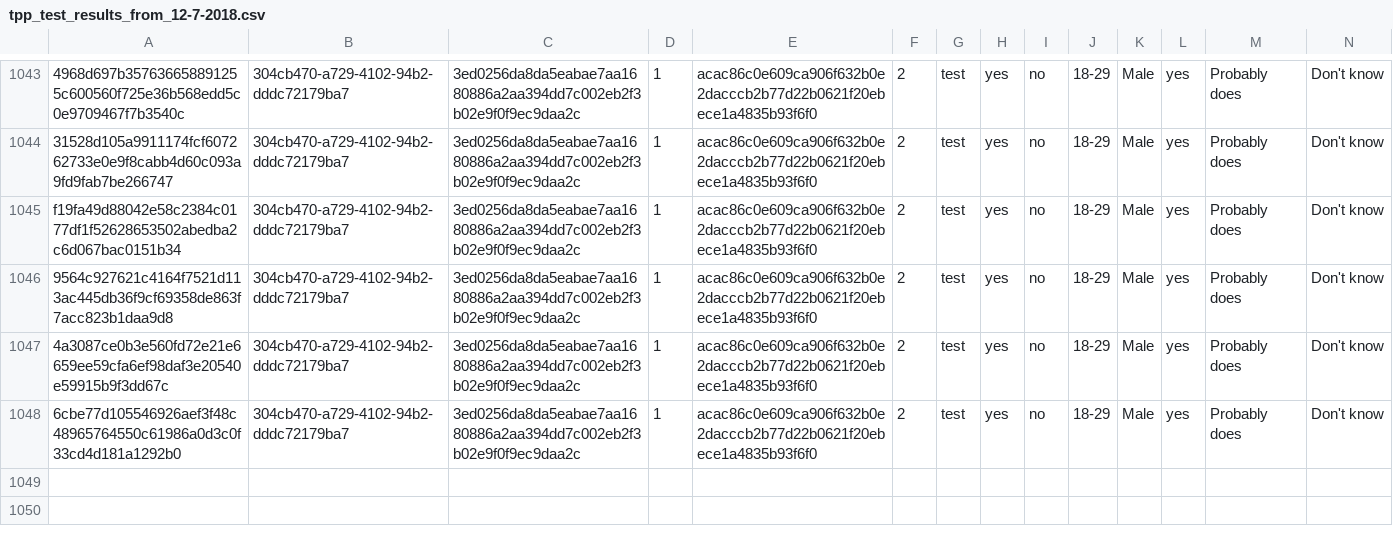
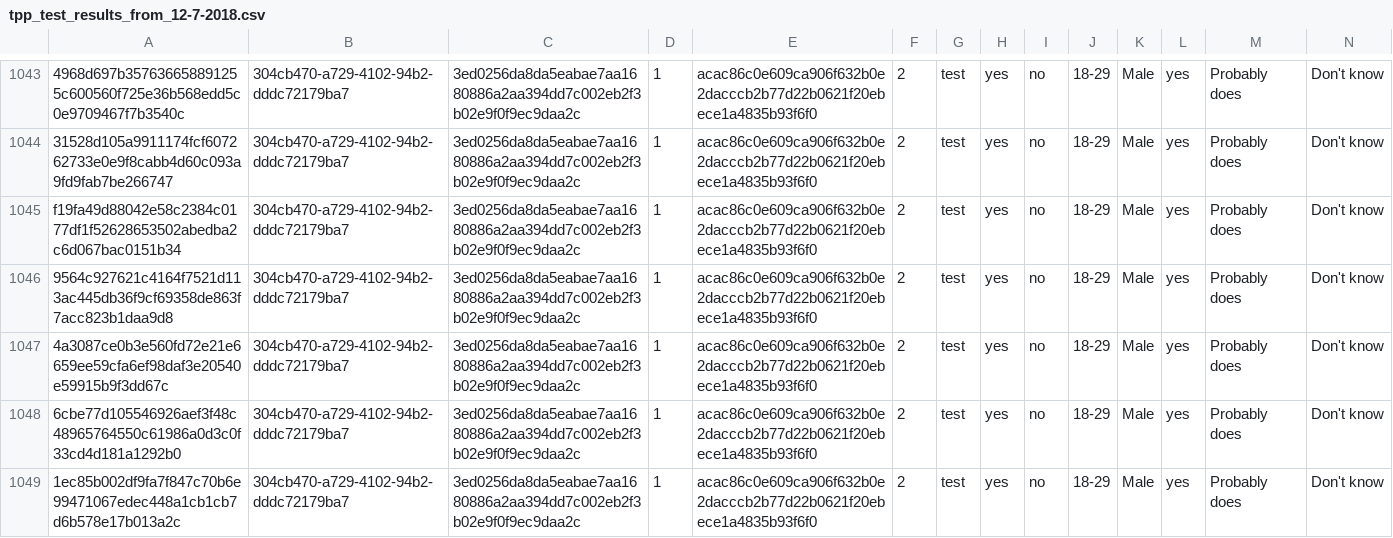
Before and after one commit to kekecsz/transparent-psi-results, a CSV file: tpp_test_results_from_12-7-2018.csv, drawn as a sheet; only a part is shown, gaps mark what is left out; rows hold the shown columns only; the diff names each change by its address in the sheet, - before the commit and + after, or states it on an @@ line.

Commit message:
data received

```diff
--- a/tpp_test_results_from_12-7-2018.csv
+++ b/tpp_test_results_from_12-7-2018.csv
+row 1049: 1ec85b002df9fa7f847c70b6e99471067edec448a1cb1cb7d6b578e17b013a2c | 304cb470-a729-4102-94b2-dddc72179ba7 | 3ed0256da8da5eabae7aa1680886a2aa394dd7c002eb2f3b02e9f0f9ec9daa2c | 1 | acac86c0e609ca906f632b0e2dacccb2b77d22b0621f20ebece1a4835b93f6f0 | 2 | test | yes | no | 18-29 | Male | yes | Probably does | Don't know
```
